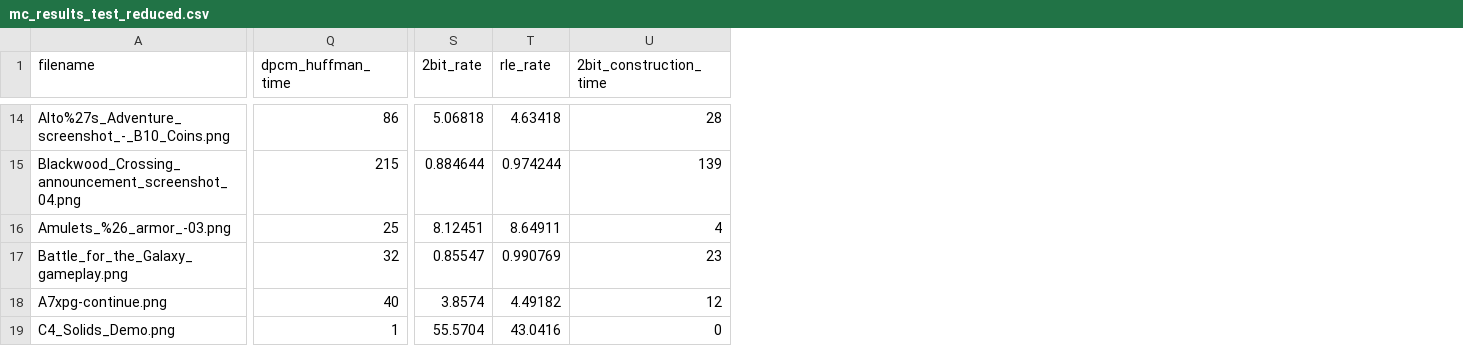
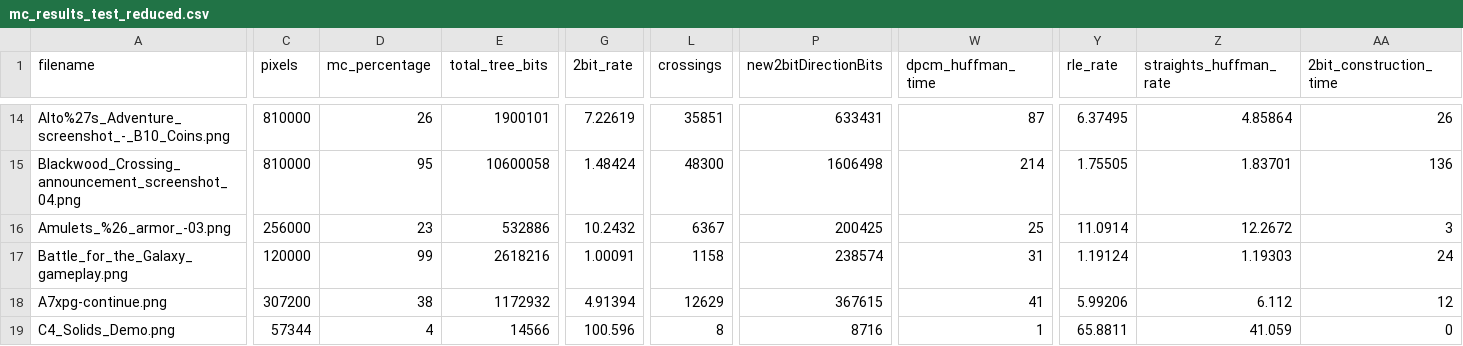
Before and after one commit to jxlell/mlcv-multicut, a CSV file: code/output_files/mc_results_test_reduced.csv, drawn as a sheet; only a part is shown, gaps mark what is left out; removed rows and columns are numbered as before the commit, all else as after; the diff covers the shown part only; the diff names each change by its address in the sheet, - before the commit and + after, or states it on an @@ line.

```diff
--- a/code/output_files/mc_results_test_reduced.csv
+++ b/code/output_files/mc_results_test_reduced.csv
+column C (pixels), rows 14-19: 810000 | 810000 | 256000 | 120000 | 307200 | 57344
+column D (mc_percentage), rows 14-19: 26 | 95 | 23 | 99 | 38 | 4
+column E (total_tree_bits), rows 14-19: 1900101 | 10600058 | 532886 | 2618216 | 1172932 | 14566
+column G (2bit_rate), rows 14-19: 7.22619 | 1.48424 | 10.2432 | 1.00091 | 4.91394 | 100.596
+column L (crossings), rows 14-19: 35851 | 48300 | 6367 | 1158 | 12629 | 8
+column P (new2bitDirectionBits), rows 14-19: 633431 | 1606498 | 200425 | 238574 | 367615 | 8716
-column S (2bit_rate), rows 14-19: 5.06818 | 0.884644 | 8.12451 | 0.85547 | 3.8574 | 55.5704
+column Z (straights_huffman_rate), rows 14-19: 4.85864 | 1.83701 | 12.2672 | 1.19303 | 6.112 | 41.059
-W14 (dpcm_huffman_time): 86
+W14 (dpcm_huffman_time): 87
-Y14 (rle_rate): 4.63418
+Y14 (rle_rate): 6.37495
-AA14 (2bit_construction_time): 28
+AA14 (2bit_construction_time): 26
-W15 (dpcm_huffman_time): 215
+W15 (dpcm_huffman_time): 214
-Y15 (rle_rate): 0.974244
+Y15 (rle_rate): 1.75505
-AA15 (2bit_construction_time): 139
+AA15 (2bit_construction_time): 136
-Y16 (rle_rate): 8.64911
+Y16 (rle_rate): 11.0914
-AA16 (2bit_construction_time): 4
+AA16 (2bit_construction_time): 3
-W17 (dpcm_huffman_time): 32
+W17 (dpcm_huffman_time): 31
-Y17 (rle_rate): 0.990769
+Y17 (rle_rate): 1.19124
-AA17 (2bit_construction_time): 23
+AA17 (2bit_construction_time): 24
-W18 (dpcm_huffman_time): 40
+W18 (dpcm_huffman_time): 41
-Y18 (rle_rate): 4.49182
+Y18 (rle_rate): 5.99206
-Y19 (rle_rate): 43.0416
+Y19 (rle_rate): 65.8811
```
Also changed, not shown: 77 edited cells elsewhere in this file, code/output_files/mc_results_test.csv, 30 other files.
